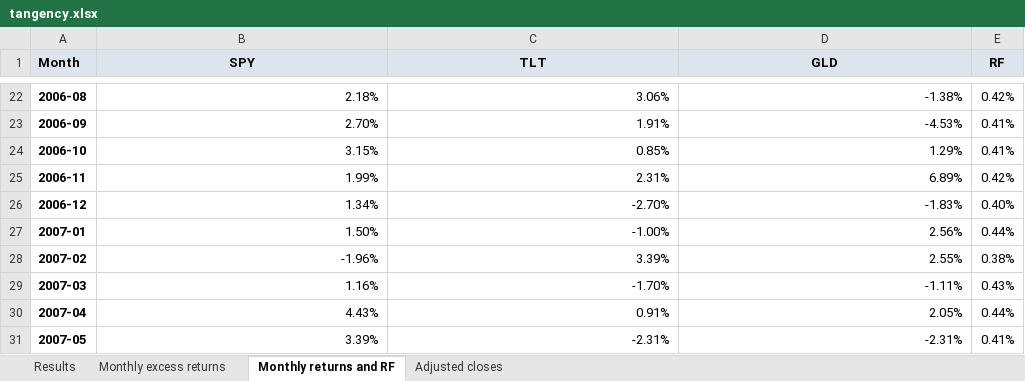
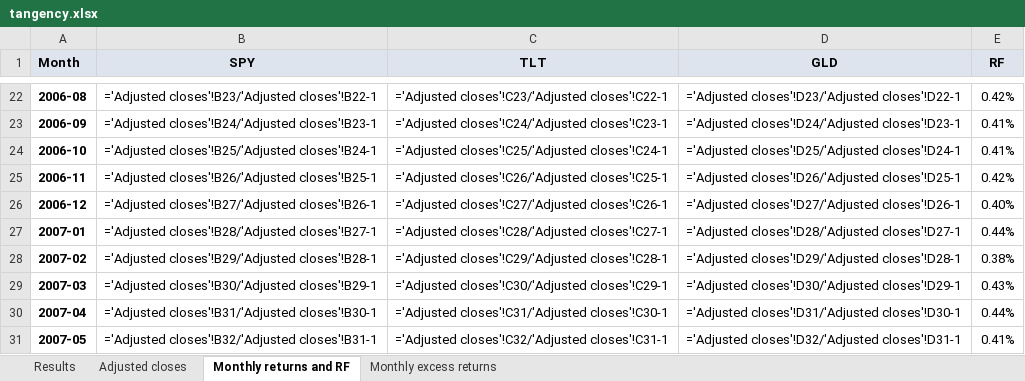
Before and after one commit to kerryback/zurich, an Excel workbook: docs/files/tangency.xlsx, sheet Monthly returns and RF, drawn as a sheet; only a part is shown, gaps mark what is left out; values as stored, in another font and other column widths than the file's, no borders; formulas are shown in place of their values; the diff covers the shown part only; the diff names each change by its address in the sheet, - before the commit and + after, or states it on an @@ line.

```diff
--- a/docs/files/tangency.xlsx (sheet Monthly returns and RF)
+++ b/docs/files/tangency.xlsx (sheet Monthly returns and RF)
@@ sheet tab order changed: Results | Adjusted closes | Monthly returns and RF | Monthly excess returns @@
-B22 (SPY): 2.18%
+B22 (SPY): ='Adjusted closes'!B23/'Adjusted closes'!B22-1
-C22 (TLT): 3.06%
+C22 (TLT): ='Adjusted closes'!C23/'Adjusted closes'!C22-1
-D22 (GLD): -1.38%
+D22 (GLD): ='Adjusted closes'!D23/'Adjusted closes'!D22-1
-B23 (SPY): 2.70%
+B23 (SPY): ='Adjusted closes'!B24/'Adjusted closes'!B23-1
-C23 (TLT): 1.91%
+C23 (TLT): ='Adjusted closes'!C24/'Adjusted closes'!C23-1
-D23 (GLD): -4.53%
+D23 (GLD): ='Adjusted closes'!D24/'Adjusted closes'!D23-1
-B24 (SPY): 3.15%
+B24 (SPY): ='Adjusted closes'!B25/'Adjusted closes'!B24-1
-C24 (TLT): 0.85%
+C24 (TLT): ='Adjusted closes'!C25/'Adjusted closes'!C24-1
-D24 (GLD): 1.29%
+D24 (GLD): ='Adjusted closes'!D25/'Adjusted closes'!D24-1
-B25 (SPY): 1.99%
+B25 (SPY): ='Adjusted closes'!B26/'Adjusted closes'!B25-1
-C25 (TLT): 2.31%
+C25 (TLT): ='Adjusted closes'!C26/'Adjusted closes'!C25-1
-D25 (GLD): 6.89%
+D25 (GLD): ='Adjusted closes'!D26/'Adjusted closes'!D25-1
-B26 (SPY): 1.34%
+B26 (SPY): ='Adjusted closes'!B27/'Adjusted closes'!B26-1
-C26 (TLT): -2.70%
+C26 (TLT): ='Adjusted closes'!C27/'Adjusted closes'!C26-1
-D26 (GLD): -1.83%
+D26 (GLD): ='Adjusted closes'!D27/'Adjusted closes'!D26-1
-B27 (SPY): 1.50%
+B27 (SPY): ='Adjusted closes'!B28/'Adjusted closes'!B27-1
-C27 (TLT): -1.00%
+C27 (TLT): ='Adjusted closes'!C28/'Adjusted closes'!C27-1
-D27 (GLD): 2.56%
+D27 (GLD): ='Adjusted closes'!D28/'Adjusted closes'!D27-1
-B28 (SPY): -1.96%
+B28 (SPY): ='Adjusted closes'!B29/'Adjusted closes'!B28-1
-C28 (TLT): 3.39%
+C28 (TLT): ='Adjusted closes'!C29/'Adjusted closes'!C28-1
-D28 (GLD): 2.55%
+D28 (GLD): ='Adjusted closes'!D29/'Adjusted closes'!D28-1
-B29 (SPY): 1.16%
+B29 (SPY): ='Adjusted closes'!B30/'Adjusted closes'!B29-1
-C29 (TLT): -1.70%
+C29 (TLT): ='Adjusted closes'!C30/'Adjusted closes'!C29-1
-D29 (GLD): -1.11%
+D29 (GLD): ='Adjusted closes'!D30/'Adjusted closes'!D29-1
-B30 (SPY): 4.43%
+B30 (SPY): ='Adjusted closes'!B31/'Adjusted closes'!B30-1
-C30 (TLT): 0.91%
+C30 (TLT): ='Adjusted closes'!C31/'Adjusted closes'!C30-1
-D30 (GLD): 2.05%
+D30 (GLD): ='Adjusted closes'!D31/'Adjusted closes'!D30-1
-B31 (SPY): 3.39%
+B31 (SPY): ='Adjusted closes'!B32/'Adjusted closes'!B31-1
-C31 (TLT): -2.31%
+C31 (TLT): ='Adjusted closes'!C32/'Adjusted closes'!C31-1
-D31 (GLD): -2.31%
+D31 (GLD): ='Adjusted closes'!D32/'Adjusted closes'!D31-1
```
Also changed, not shown: 756 edited cells elsewhere in this sheet, sheet Monthly excess returns, sheet Results, files/tangency.xlsx, 4 other files.
